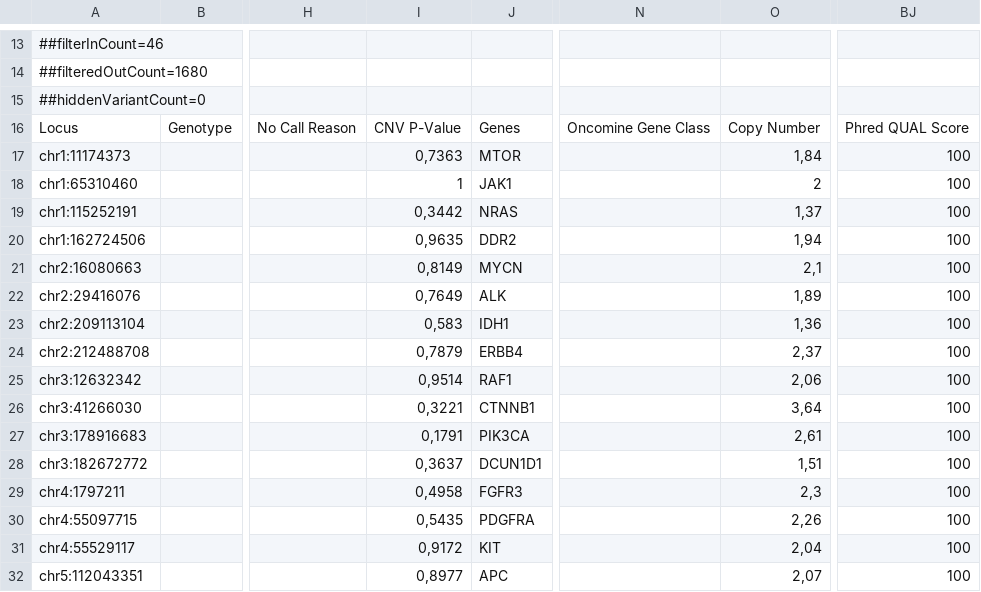
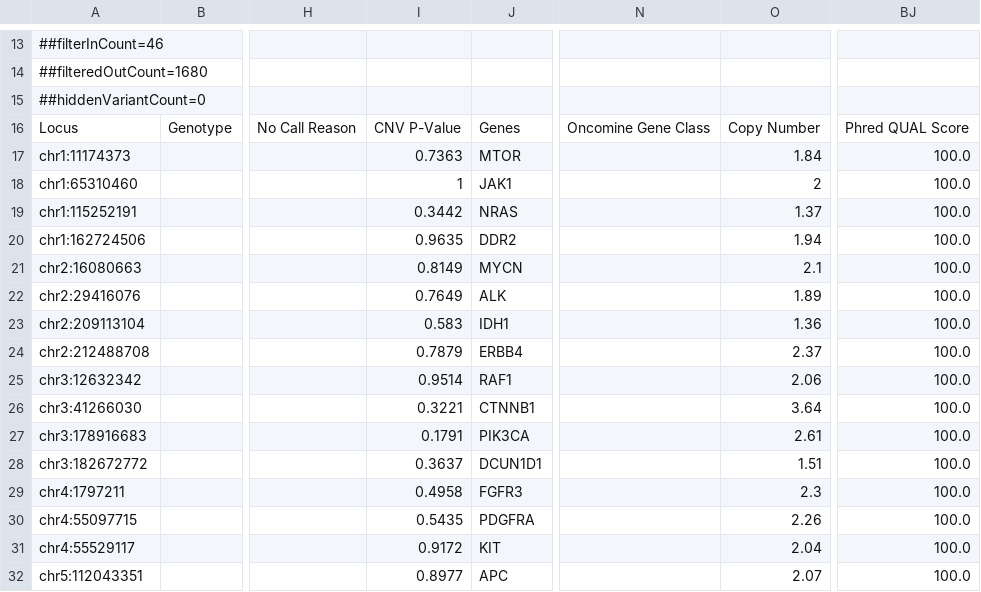
Before and after one commit to raquelromgar/TFM_UOC_RRG, a TSV file: Samples/Caso3_CNVs.tsv, drawn as a sheet; only a part is shown, gaps mark what is left out; the diff covers the shown part only; the diff names each change by its address in the sheet, - before the commit and + after, or states it on an @@ line.

```diff
--- a/Samples/Caso3_CNVs.tsv
+++ b/Samples/Caso3_CNVs.tsv
-I17: 0,7363
+I17: 0.7363
-O17: 1,84
+O17: 1.84
-BJ17:BJ32: 100
+BJ17:BJ32: 100.0
-I19: 0,3442
+I19: 0.3442
-O19: 1,37
+O19: 1.37
-I20: 0,9635
+I20: 0.9635
-O20: 1,94
+O20: 1.94
-I21: 0,8149
+I21: 0.8149
-O21: 2,1
+O21: 2.1
-I22: 0,7649
+I22: 0.7649
-O22: 1,89
+O22: 1.89
-I23: 0,583
+I23: 0.583
-O23: 1,36
+O23: 1.36
-I24: 0,7879
+I24: 0.7879
-O24: 2,37
+O24: 2.37
-I25: 0,9514
+I25: 0.9514
-O25: 2,06
+O25: 2.06
-I26: 0,3221
+I26: 0.3221
-O26: 3,64
+O26: 3.64
-I27: 0,1791
+I27: 0.1791
-O27: 2,61
+O27: 2.61
-I28: 0,3637
+I28: 0.3637
-O28: 1,51
+O28: 1.51
-I29: 0,4958
+I29: 0.4958
-O29: 2,3
+O29: 2.3
-I30: 0,5435
+I30: 0.5435
-O30: 2,26
+O30: 2.26
-I31: 0,9172
+I31: 0.9172
-O31: 2,04
+O31: 2.04
-I32: 0,8977
+I32: 0.8977
-O32: 2,07
+O32: 2.07
```
Also changed, not shown: 90 edited cells elsewhere in this file, Samples/Caso1_CNVs.tsv, Samples/Caso2_CNVs.tsv, 2 other files.
